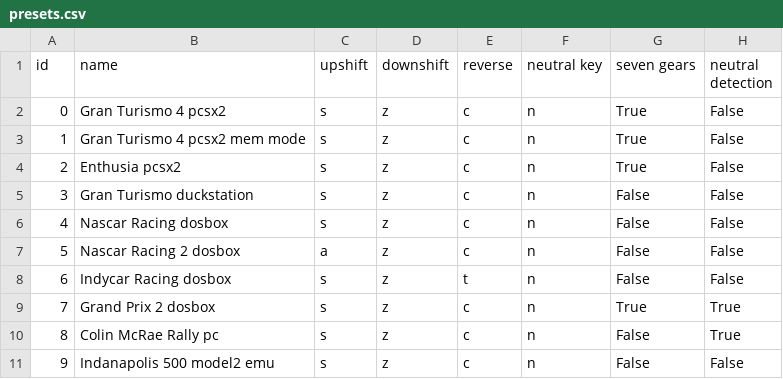
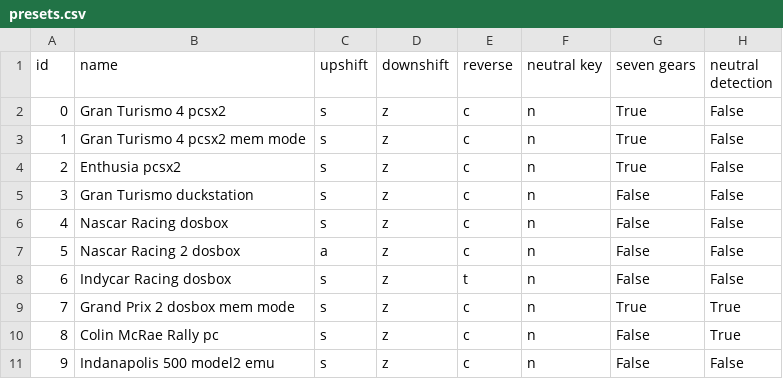
Before and after one commit to Menkaura81/Anyshift, a CSV file: presets.csv, drawn as a sheet; only a part is shown; the diff names each change by its address in the sheet, - before the commit and + after, or states it on an @@ line.

```diff
--- a/presets.csv
+++ b/presets.csv
-B9 (name): Grand Prix 2 dosbox
+B9 (name): Grand Prix 2 dosbox mem mode
```
Also changed, not shown: 6 other files.
